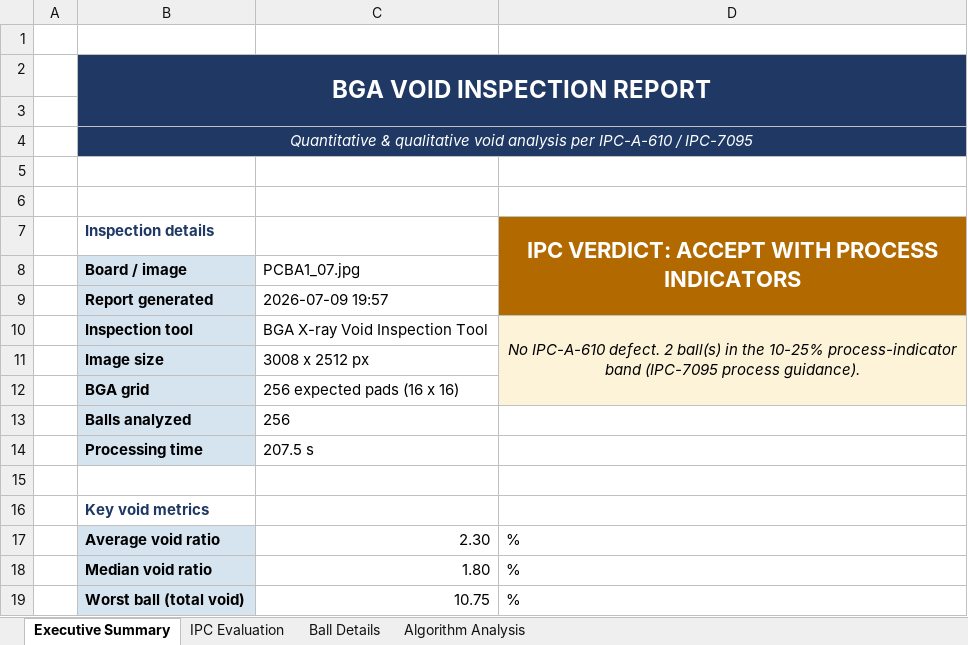
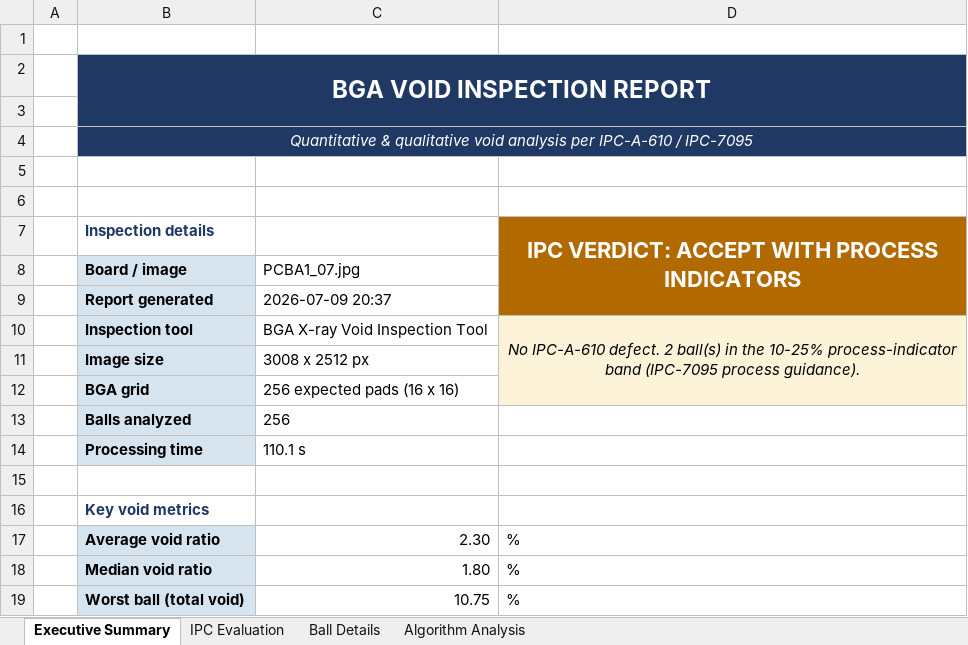
Before and after one commit to andreimatx/bga_inspection_tool, an Excel workbook: Images_BGA/Results Samples/Reports/PCBA1_07_inspection_report.xlsx, sheet Executive Summary, drawn as a sheet; only a part is shown; values as stored, in another font and other column widths than the file's, no borders; charts and pictures not drawn; the diff names each change by its address in the sheet, - before the commit and + after, or states it on an @@ line.

```diff
--- a/Images_BGA/Results Samples/Reports/PCBA1_07_inspection_report.xlsx (sheet Executive Summary)
+++ b/Images_BGA/Results Samples/Reports/PCBA1_07_inspection_report.xlsx (sheet Executive Summary)
-C9: 2026-07-09 19:57
+C9: 2026-07-09 20:37
-C14: 207.5 s
+C14: 110.1 s
```
Also changed, not shown: Images_BGA/Results Samples/Reports/PCBA1_10_inspection_report.xlsx, Images_BGA/Results Samples/Reports/PCBA2_03_inspection_report.xlsx, 23 other files.
